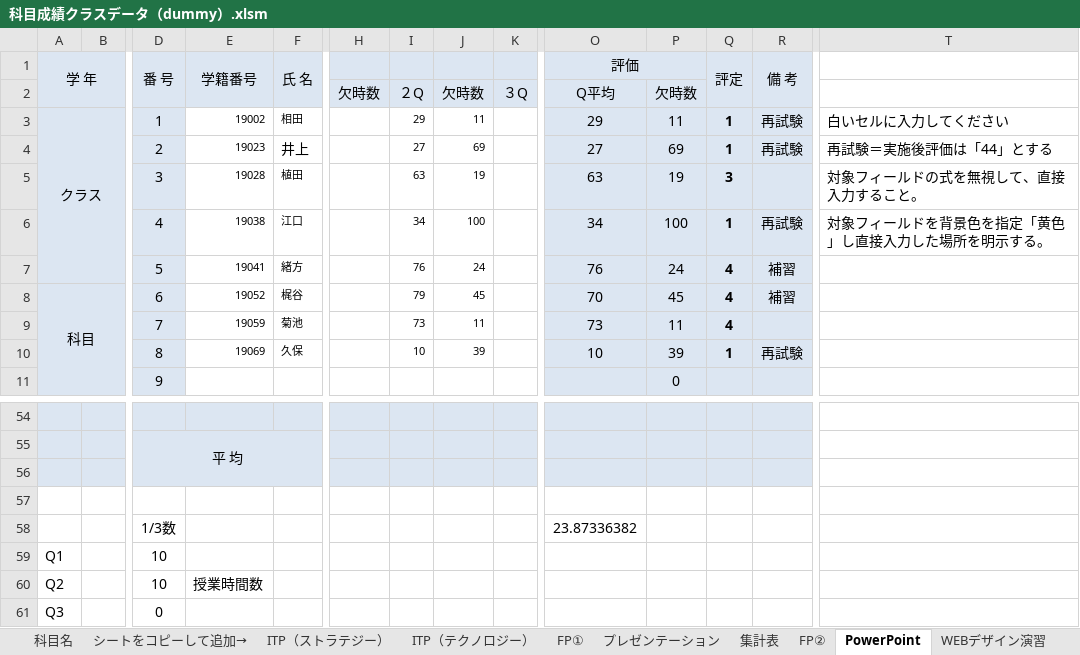
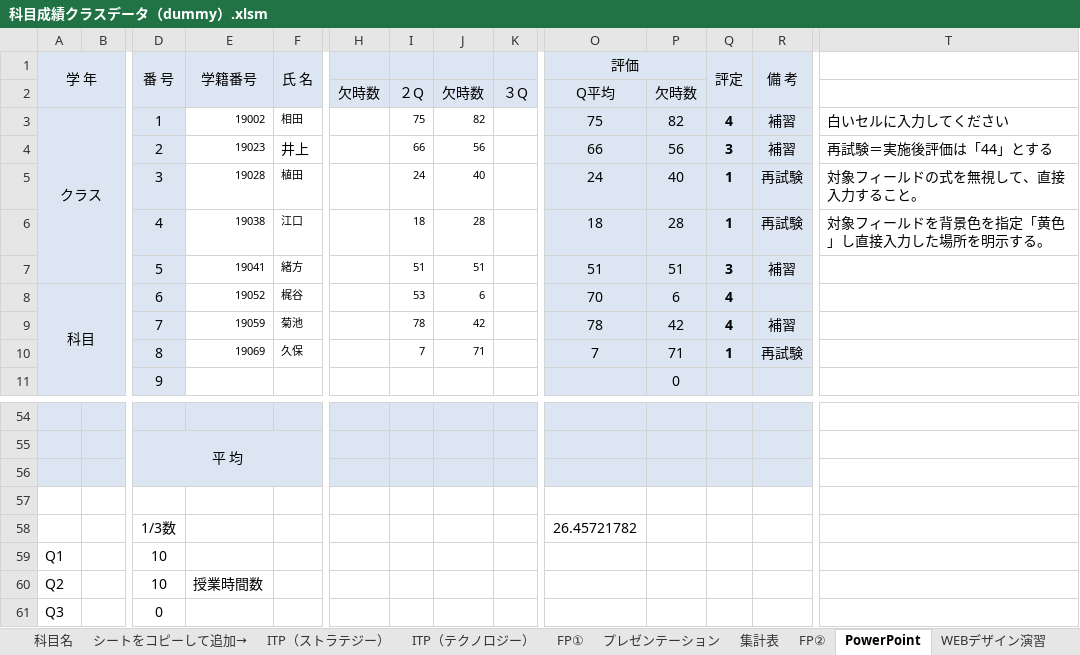
Before and after one commit to ckg19023kamimura/uipath, an Excel workbook: ゼミ課題11月期_植田配布/files/課題３/科目成績クラスデータ（dummy）.xlsm, sheet PowerPoint, drawn as a sheet; only a part is shown, gaps mark what is left out; values as stored, in another font and other column widths than the file's, no borders; conditional formats not drawn; removed rows and columns are numbered as before the commit, all else as after; rows hold the shown columns only; the diff names each change by its address in the sheet, - before the commit and + after, or states it on an @@ line.

```diff
--- a/ゼミ課題11月期_植田配布/files/課題３/科目成績クラスデータ（dummy）.xlsm (sheet PowerPoint)
+++ b/ゼミ課題11月期_植田配布/files/課題３/科目成績クラスデータ（dummy）.xlsm (sheet PowerPoint)
-I3: 29
+I3: 75
-J3: 11
+J3: 82
-O3 (評価): 29
+O3 (評価): 75
-P3: 11
+P3: 82
-Q3 (評定): 1
+Q3 (評定): 4
-R3 (備 考): 再試験
+R3 (備 考): 補習
-row 4:  |  | 2 | 19023 | 井上 |  | 27 | 69 |  | 27 | 69 | 1 | 再試験 | 再試験＝実施後評価は「44」とする
-row 5:  |  | 3 | 19028 | 植田 |  | 63 | 19 |  | 63 | 19 | 3 |  | 対象フィールドの式を無視して、直接入力すること。
+row 4:  |  | 2 | 19023 | 井上 |  | 66 | 56 |  | 66 | 56 | 3 | 補習 | 再試験＝実施後評価は「44」とする
+row 5:  |  | 3 | 19028 | 植田 |  | 24 | 40 |  | 24 | 40 | 1 | 再試験 | 対象フィールドの式を無視して、直接入力すること。
-I6: 34
+I6: 18
-J6: 100
+J6: 28
-O6 (評価): 34
+O6 (評価): 18
-P6: 100
+P6: 28
-I7: 76
+I7: 51
-J7: 24
+J7: 51
-O7 (評価): 76
+O7 (評価): 51
-P7: 24
+P7: 51
-Q7 (評定): 4
+Q7 (評定): 3
-I8: 79
+I8: 53
-J8: 45
+J8: 6
-P8: 45
+P8: 6
-R8 (備 考): 補習
+R8 (備 考): (empty)
-row 9:  |  | 7 | 19059 | 菊池 |  | 73 | 11 |  | 73 | 11 | 4
+row 9:  |  | 7 | 19059 | 菊池 |  | 78 | 42 |  | 78 | 42 | 4 | 補習
-I10: 10
+I10: 7
-J10: 39
+J10: 71
-O10 (評価): 10
+O10 (評価): 7
-P10: 39
+P10: 71
-O58 (評価): 23.87336382
+O58 (評価): 26.45721782
```
Also changed, not shown: sheet ITP（テクノロジー）, sheet FP①, sheet RPA演習, sheet FP②, sheet ITP（マネージメント）, sheet プレゼンテーション, 3 more sheets, charts or pictures, 19 other files.
